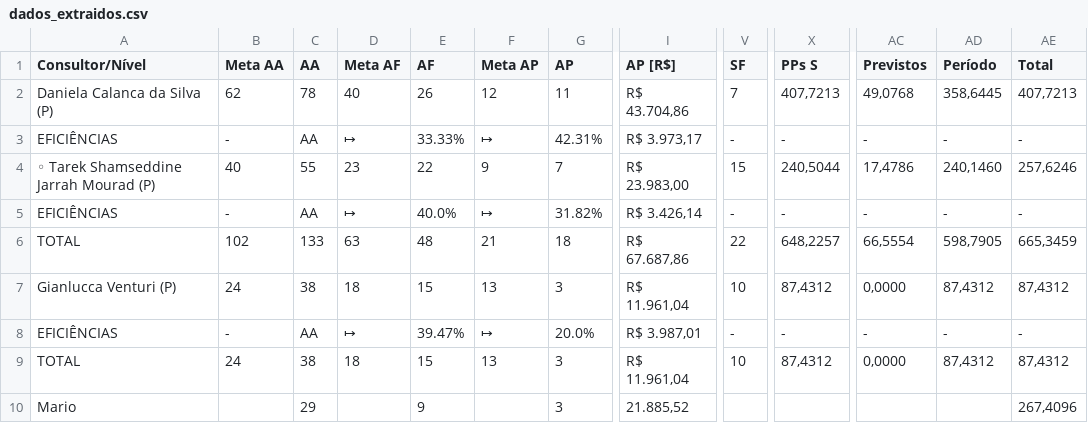
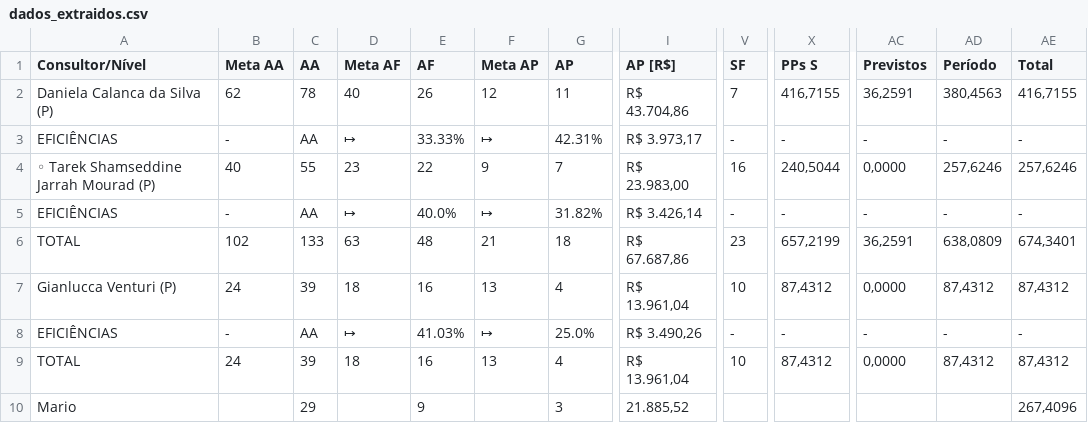
Before and after one commit to officew1goiania/gestaoavista2, a CSV file: dados_extraidos.csv, drawn as a sheet; only a part is shown, gaps mark what is left out; the diff names each change by its address in the sheet, - before the commit and + after, or states it on an @@ line.

```diff
--- a/dados_extraidos.csv
+++ b/dados_extraidos.csv
-X2 (PPs S): 407,7213
+X2 (PPs S): 416,7155
-AC2 (Previstos): 49,0768
+AC2 (Previstos): 36,2591
-AD2 (Período): 358,6445
+AD2 (Período): 380,4563
-AE2 (Total): 407,7213
+AE2 (Total): 416,7155
-V4 (SF): 15
+V4 (SF): 16
-AC4 (Previstos): 17,4786
+AC4 (Previstos): 0,0000
-AD4 (Período): 240,1460
+AD4 (Período): 257,6246
-V6 (SF): 22
+V6 (SF): 23
-X6 (PPs S): 648,2257
+X6 (PPs S): 657,2199
-AC6 (Previstos): 66,5554
+AC6 (Previstos): 36,2591
-AD6 (Período): 598,7905
+AD6 (Período): 638,0809
-AE6 (Total): 665,3459
+AE6 (Total): 674,3401
-C7 (AA): 38
+C7 (AA): 39
-E7 (AF): 15
+E7 (AF): 16
-G7 (AP): 3
+G7 (AP): 4
-I7 (AP [R$]): R$ 11.961,04
+I7 (AP [R$]): R$ 13.961,04
-E8 (AF): 39.47%
+E8 (AF): 41.03%
-G8 (AP): 20.0%
+G8 (AP): 25.0%
-I8 (AP [R$]): R$ 3.987,01
+I8 (AP [R$]): R$ 3.490,26
-C9 (AA): 38
+C9 (AA): 39
-E9 (AF): 15
+E9 (AF): 16
-G9 (AP): 3
+G9 (AP): 4
-I9 (AP [R$]): R$ 11.961,04
+I9 (AP [R$]): R$ 13.961,04
```
Also changed, not shown: ranking_muapd.csv, 1 other file.
